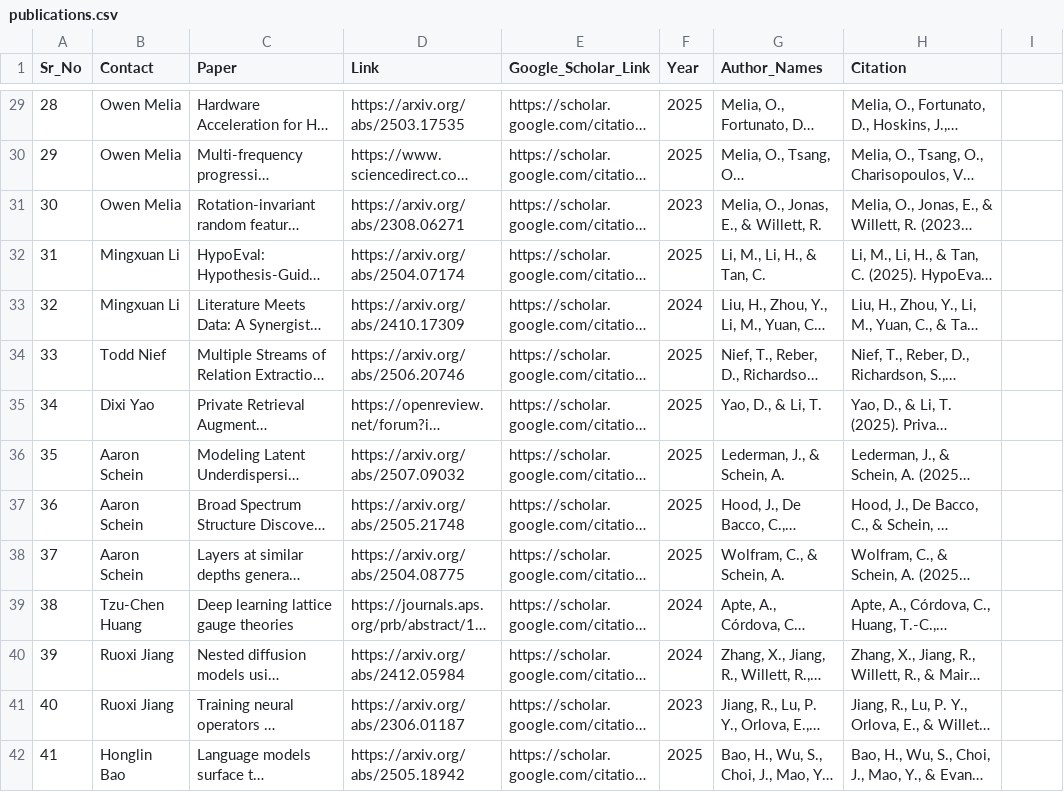
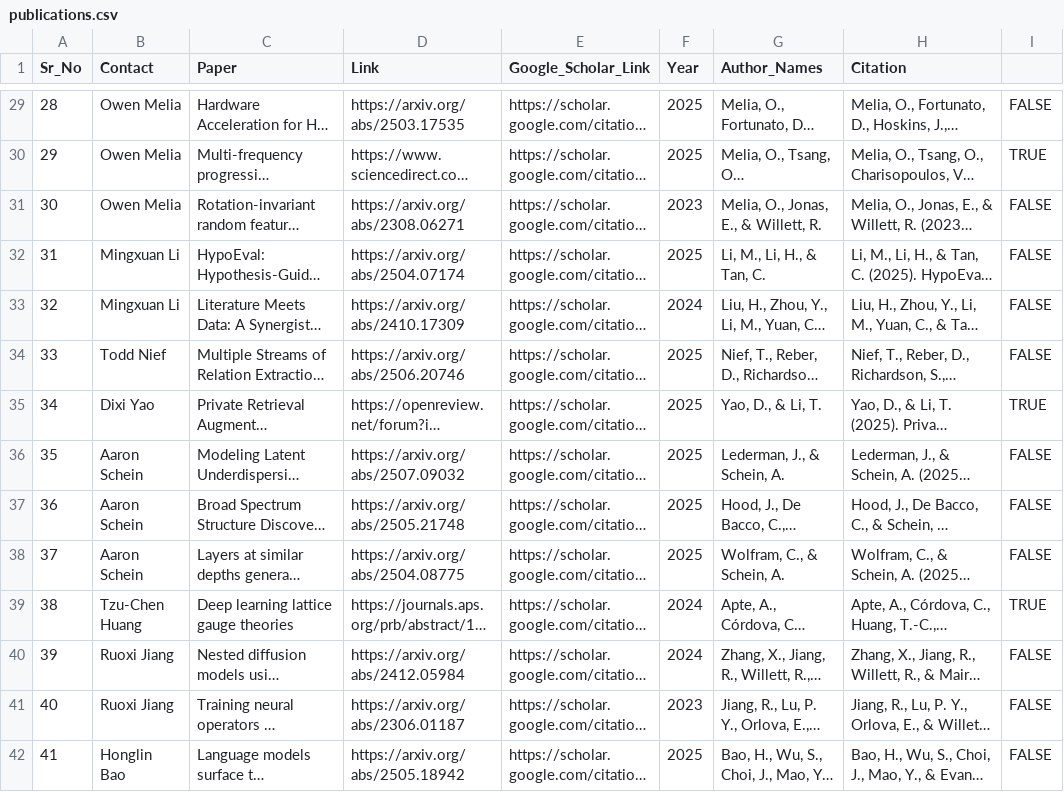
Before and after one commit to dsi-clinic/cluster-information-and-policies, a CSV file: _data/publications.csv, drawn as a sheet; only a part is shown, gaps mark what is left out; long unchanged cells end in …; the diff covers the shown part only; the diff names each change by its address in the sheet, - before the commit and + after, or states it on an @@ line.

```diff
--- a/_data/publications.csv
+++ b/_data/publications.csv
-I29: (empty)
+I29: FALSE
-I30: (empty)
+I30: TRUE
-I31:I34: (empty)
+I31:I34: FALSE
-I35: (empty)
+I35: TRUE
-I36:I38: (empty)
+I36:I38: FALSE
-I39: (empty)
+I39: TRUE
-I40:I42: (empty)
+I40:I42: FALSE
```
Also changed, not shown: 82 edited cells elsewhere in this file, 24 other files.
